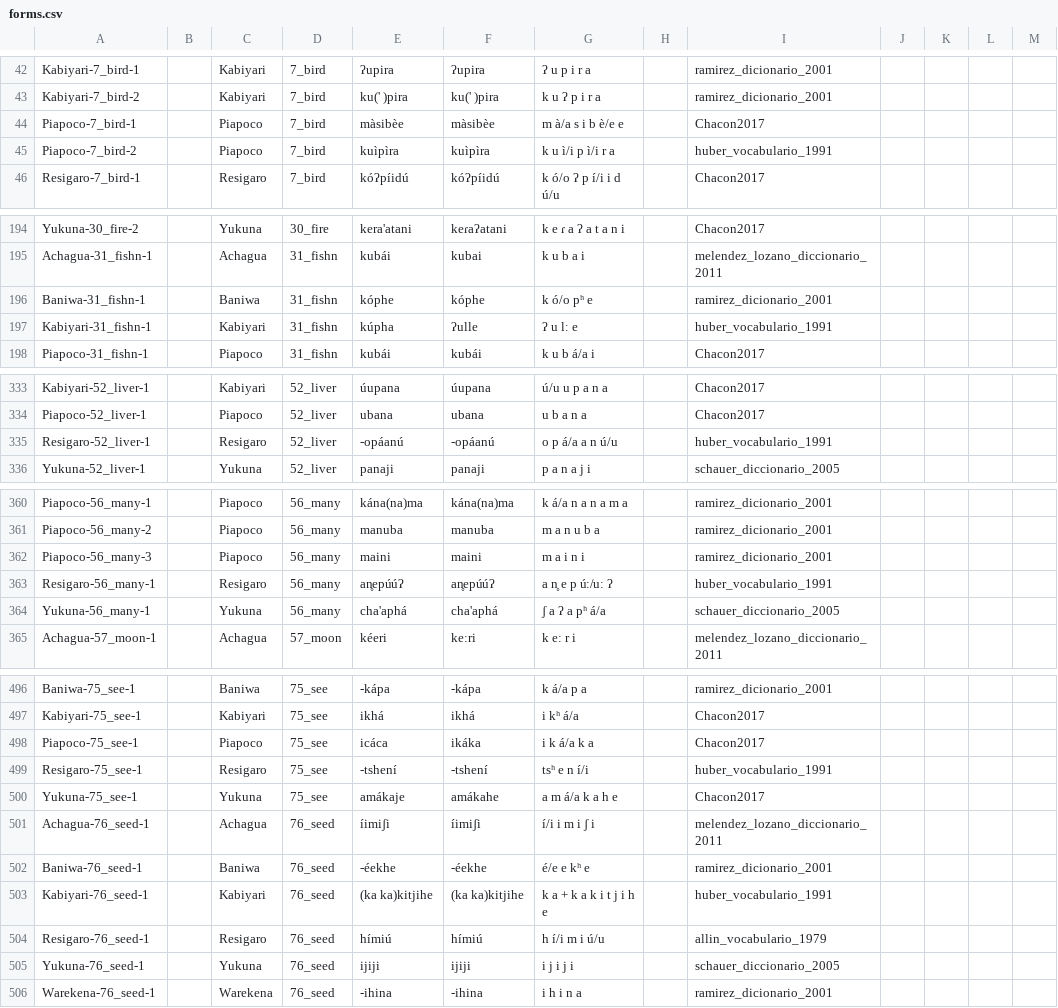
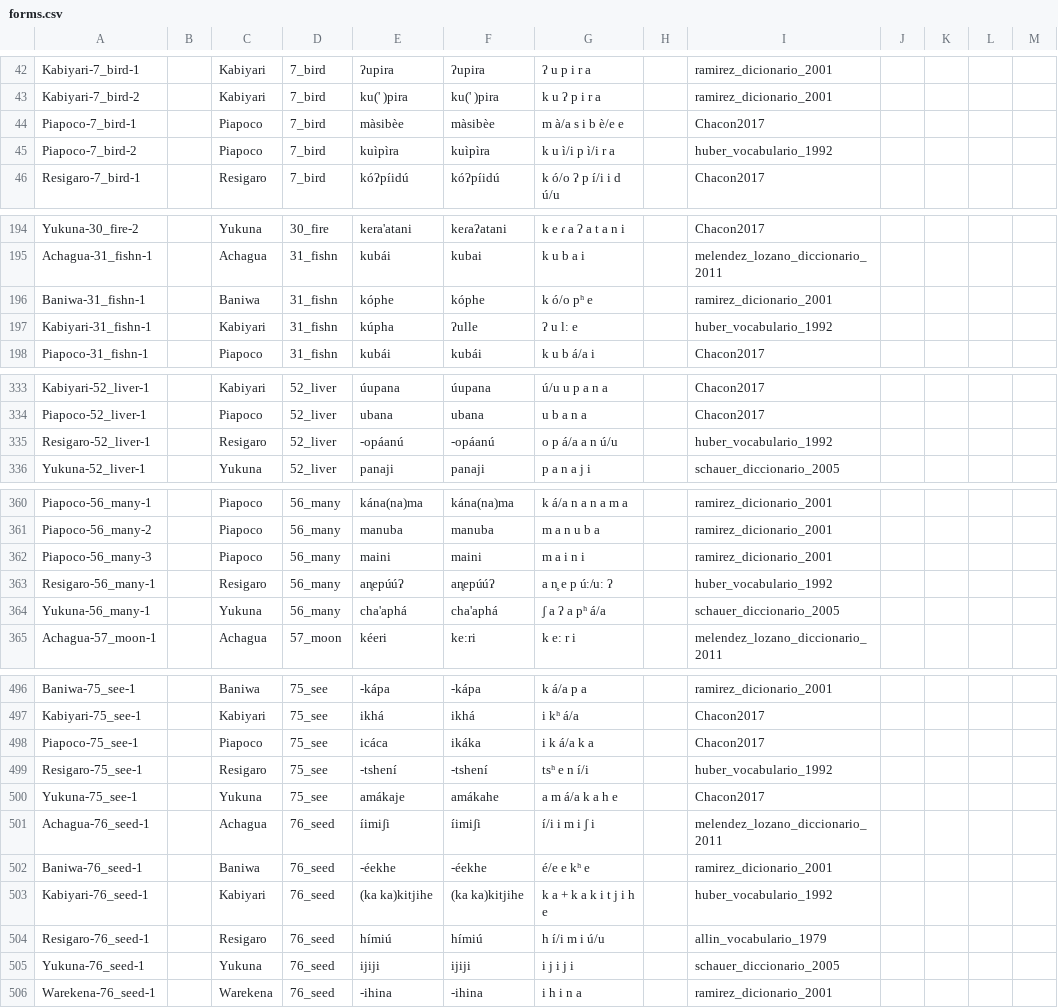
Before and after one commit to lexibank/chaconarawakan, a CSV file: cldf/forms.csv, drawn as a sheet; only a part is shown, gaps mark what is left out; the diff covers the shown part only.

```diff
--- a/cldf/forms.csv
+++ b/cldf/forms.csv
@@ -45 +45 @@ Piapoco-7_bird-1,,Piapoco,7_bird,màsibèe,màsibèe,m à/a s i b è/e e,,Chacon
-Piapoco-7_bird-2,,Piapoco,7_bird,kuìpìra,kuìpìra,k u ì/i p ì/i r a,,huber_vocabulario_1991,,
+Piapoco-7_bird-2,,Piapoco,7_bird,kuìpìra,kuìpìra,k u ì/i p ì/i r a,,huber_vocabulario_1992,,,,
@@ -197 +197 @@ Baniwa-31_fishn-1,,Baniwa,31_fishn,kóphe,kóphe,k ó/o pʰ e,,ramirez_dicionari
-Kabiyari-31_fishn-1,,Kabiyari,31_fishn,kúpha,ʔulle,ʔ u lː e,,huber_vocabulario_1991,,
+Kabiyari-31_fishn-1,,Kabiyari,31_fishn,kúpha,ʔulle,ʔ u lː e,,huber_vocabulario_1992,,,,
@@ -335 +335 @@ Piapoco-52_liver-1,,Piapoco,52_liver,ubana,ubana,u b a n a,,Chacon2017,,
-Resigaro-52_liver-1,,Resigaro,52_liver,-opáanú,-opáanú,o p á/a a n ú/u,,huber_vocabulario_1991,,
+Resigaro-52_liver-1,,Resigaro,52_liver,-opáanú,-opáanú,o p á/a a n ú/u,,huber_vocabulario_1992,,,,
@@ -363 +363 @@ Piapoco-56_many-3,,Piapoco,56_many,maini,maini,m a i n i,,ramirez_dicionario_200
-Resigaro-56_many-1,,Resigaro,56_many,an̥epúúʔ,an̥epúúʔ,a n̥ e p ú:/uː ʔ,,huber_vocabulario_1991,,
+Resigaro-56_many-1,,Resigaro,56_many,an̥epúúʔ,an̥epúúʔ,a n̥ e p ú:/uː ʔ,,huber_vocabulario_1992,,,,
@@ -499 +499 @@ Piapoco-75_see-1,,Piapoco,75_see,icáca,ikáka,i k á/a k a,,Chacon2017,,
-Resigaro-75_see-1,,Resigaro,75_see,-tshení,-tshení,tsʰ e n í/i,,huber_vocabulario_1991,,
+Resigaro-75_see-1,,Resigaro,75_see,-tshení,-tshení,tsʰ e n í/i,,huber_vocabulario_1992,,,,
@@ -503 +503 @@ Baniwa-76_seed-1,,Baniwa,76_seed,-éekhe,-éekhe,é/e e kʰ e,,ramirez_dicionari
-Kabiyari-76_seed-1,,Kabiyari,76_seed,(ka ka)kitjihe,(ka ka)kitjihe,k a + k a k i t j i h e,,huber_vocabulario_1991,,
+Kabiyari-76_seed-1,,Kabiyari,76_seed,(ka ka)kitjihe,(ka ka)kitjihe,k a + k a k i t j i h e,,huber_vocabulario_1992,,,,
```
Also changed, not shown: 12 edited cells elsewhere in this file, cldf/languages.csv, 9 other files.
